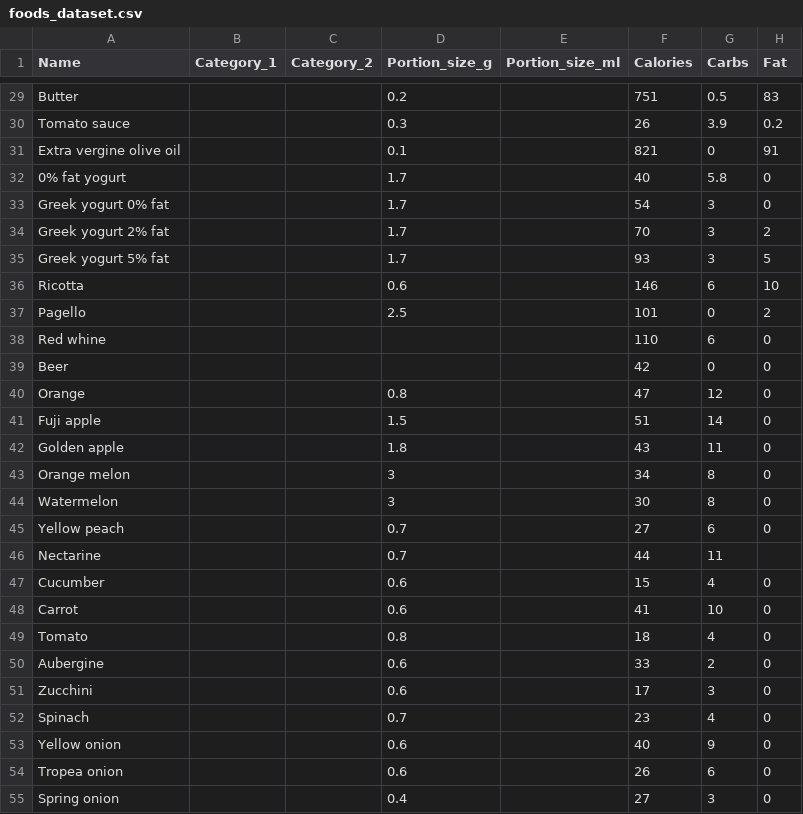
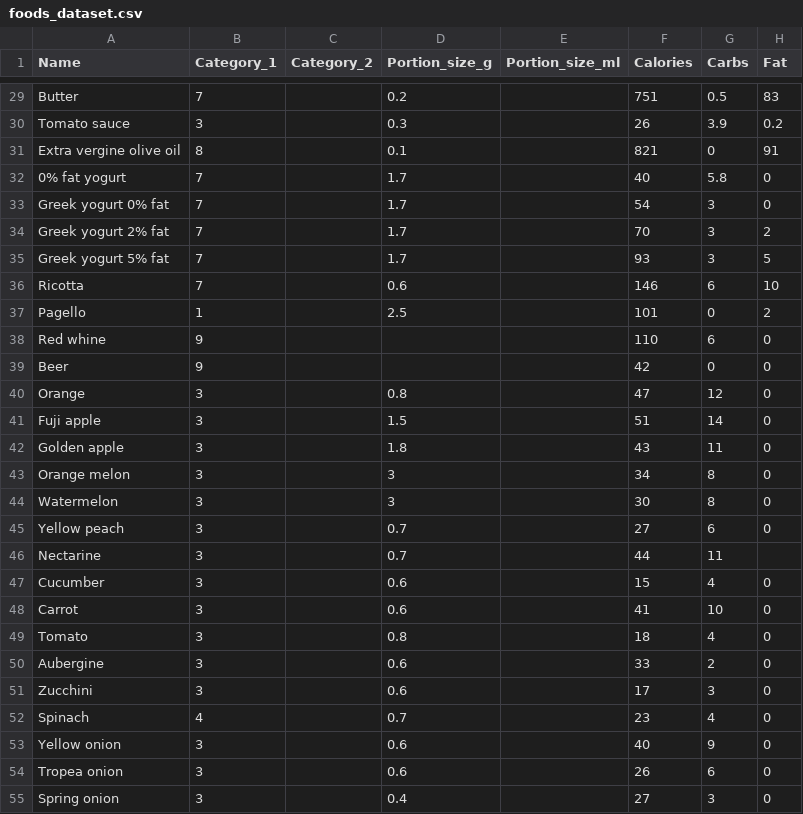
Before and after one commit to jbvasconcellos/foods, a CSV file: foods_dataset.csv, drawn as a sheet; only a part is shown, gaps mark what is left out; the diff covers the shown part only; the diff names each change by its address in the sheet, - before the commit and + after, or states it on an @@ line.

```diff
--- a/foods_dataset.csv
+++ b/foods_dataset.csv
-B29 (Category_1): (empty)
+B29 (Category_1): 7
-B30 (Category_1): (empty)
+B30 (Category_1): 3
-B31 (Category_1): (empty)
+B31 (Category_1): 8
-B32:B36 (Category_1): (empty)
+B32:B36 (Category_1): 7
-B37 (Category_1): (empty)
+B37 (Category_1): 1
-B38:B39 (Category_1): (empty)
+B38:B39 (Category_1): 9
-B40:B51 (Category_1): (empty)
+B40:B51 (Category_1): 3
-B52 (Category_1): (empty)
+B52 (Category_1): 4
-B53:B55 (Category_1): (empty)
+B53:B55 (Category_1): 3
```
Also changed, not shown: 108 edited cells elsewhere in this file, 1 other file.
